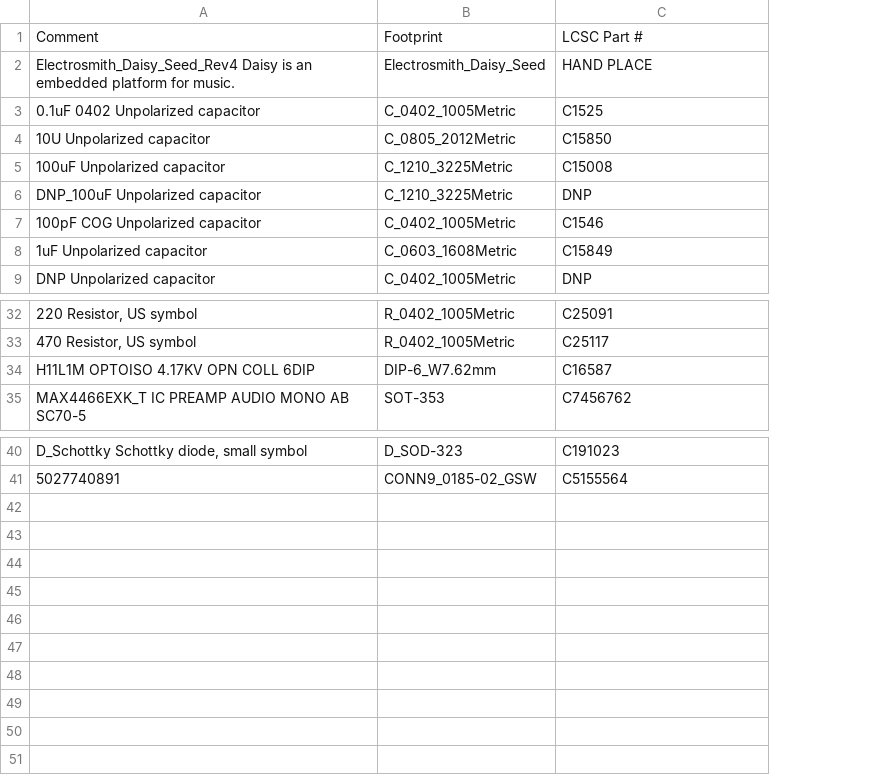
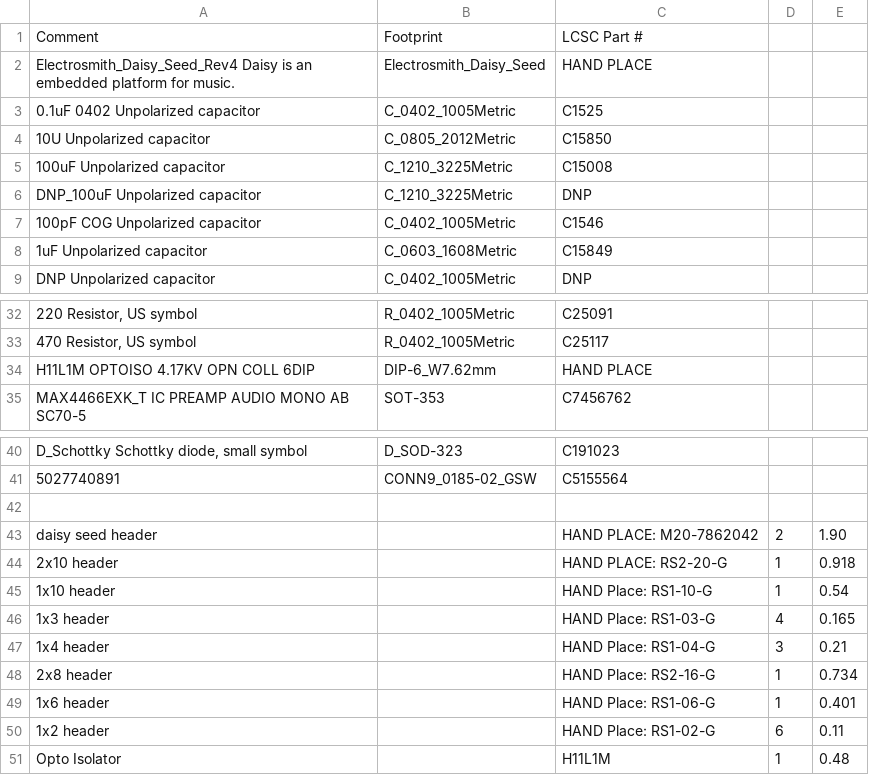
Before and after one commit to adliechty/DaisySeedBreakout, a CSV file: JLPCB_Part_Numbers.csv, drawn as a sheet; only a part is shown, gaps mark what is left out; the diff names each change by its address in the sheet, - before the commit and + after, or states it on an @@ line.

```diff
--- a/JLPCB_Part_Numbers.csv
+++ b/JLPCB_Part_Numbers.csv
+column D, empty
+column E, empty
-C34: C16587
+C34: HAND PLACE
+row 42: (empty)
+row 43: daisy seed header |  | HAND PLACE: M20-7862042 | 2 | 1.90
+row 44: 2x10 header |  | HAND PLACE: RS2-20-G | 1 | 0.918
+row 45: 1x10 header |  | HAND Place: RS1-10-G | 1 | 0.54
+row 46: 1x3 header |  | HAND Place: RS1-03-G | 4 | 0.165
+row 47: 1x4 header |  | HAND Place: RS1-04-G | 3 | 0.21
+row 48: 2x8 header |  | HAND Place: RS2-16-G | 1 | 0.734
+row 49: 1x6 header |  | HAND Place: RS1-06-G | 1 | 0.401
+row 50: 1x2 header |  | HAND Place: RS1-02-G | 6 | 0.11
+row 51: Opto Isolator |  | H11L1M | 1 | 0.48
```
Also changed, not shown: PCB Outputs/DaisySeedBreakout-all-cpl.csv, PCB Outputs/DaisySeedBreakout-all-pos.csv, 5 other files.
